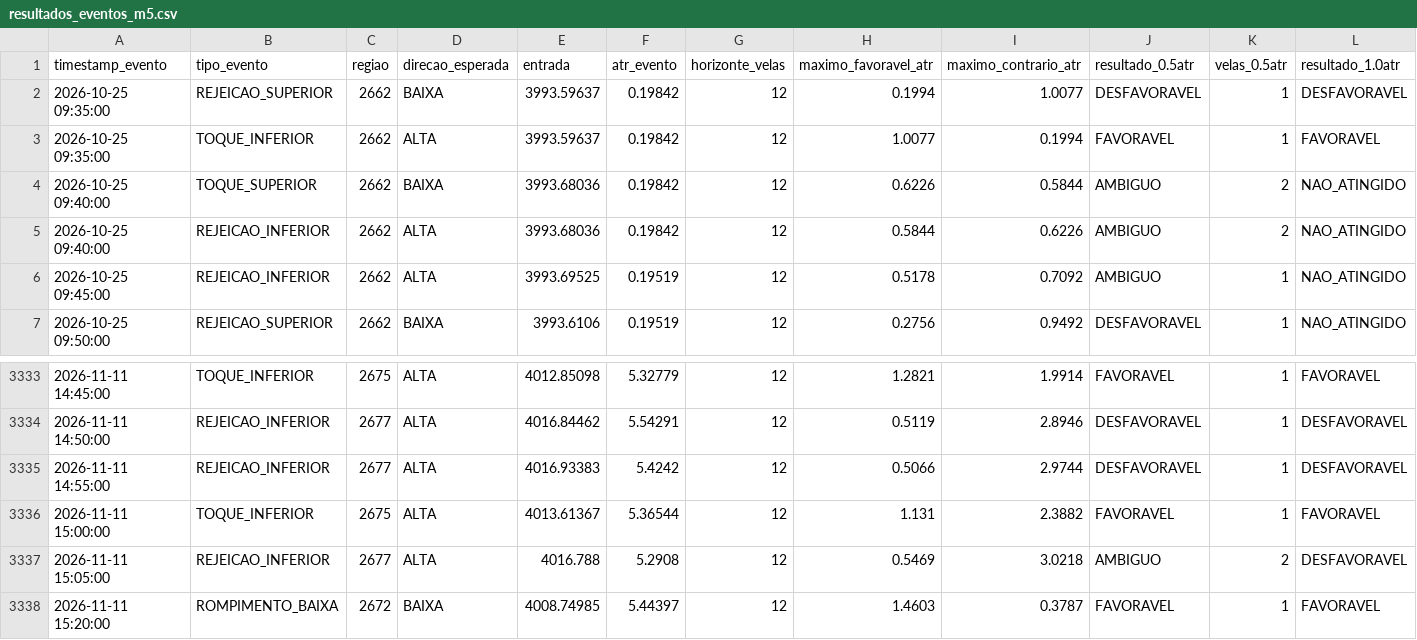
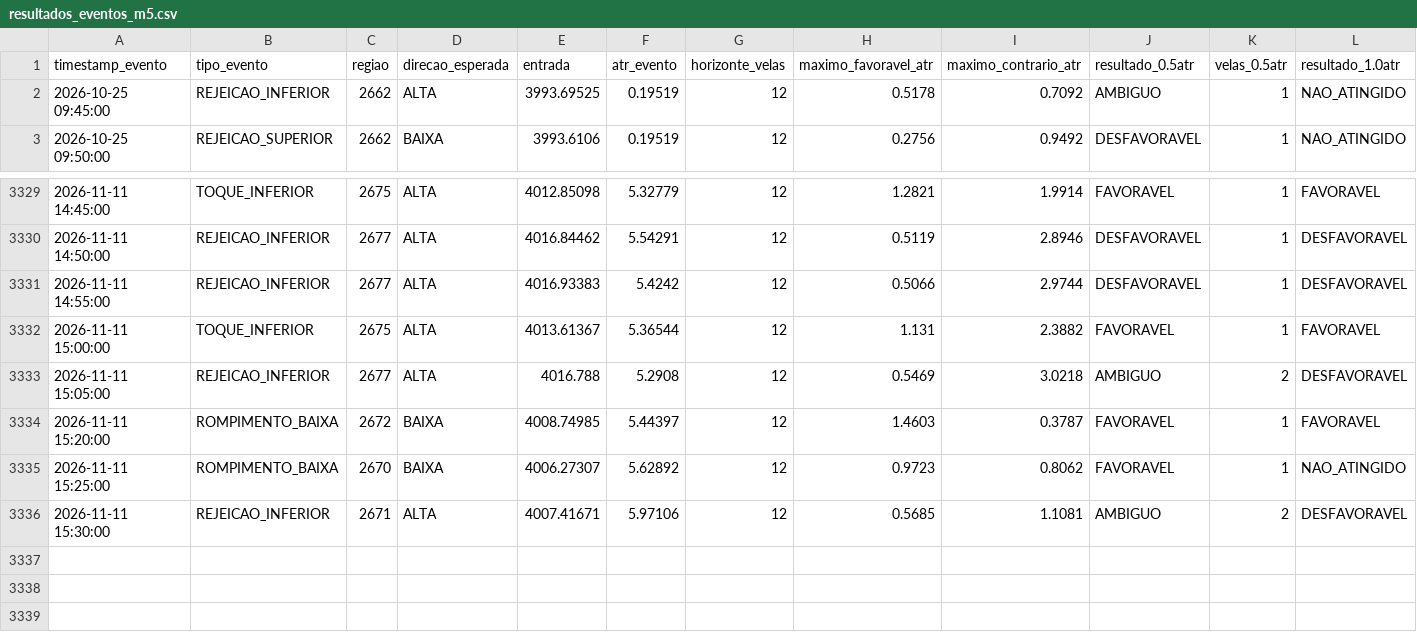
Before and after one commit to loucoparasempre00-ship-it/xauusd-bot-v2-, a CSV file: data/resultados_eventos_m5.csv, drawn as a sheet; only a part is shown, gaps mark what is left out; removed rows and columns are numbered as before the commit, all else as after; rows hold the shown columns only; the diff names each change by its address in the sheet, - before the commit and + after, or states it on an @@ line.

```diff
--- a/data/resultados_eventos_m5.csv
+++ b/data/resultados_eventos_m5.csv
-row 2: 2026-10-25 09:35:00 | REJEICAO_SUPERIOR | 2662 | BAIXA | 3993.59637 | 0.19842 | 12 | 0.1994 | 1.0077 | DESFAVORAVEL | 1 | DESFAVORAVEL
-row 3: 2026-10-25 09:35:00 | TOQUE_INFERIOR | 2662 | ALTA | 3993.59637 | 0.19842 | 12 | 1.0077 | 0.1994 | FAVORAVEL | 1 | FAVORAVEL
-row 4: 2026-10-25 09:40:00 | TOQUE_SUPERIOR | 2662 | BAIXA | 3993.68036 | 0.19842 | 12 | 0.6226 | 0.5844 | AMBIGUO | 2 | NAO_ATINGIDO
-row 5: 2026-10-25 09:40:00 | REJEICAO_INFERIOR | 2662 | ALTA | 3993.68036 | 0.19842 | 12 | 0.5844 | 0.6226 | AMBIGUO | 2 | NAO_ATINGIDO
+row 3335: 2026-11-11 15:25:00 | ROMPIMENTO_BAIXA | 2670 | BAIXA | 4006.27307 | 5.62892 | 12 | 0.9723 | 0.8062 | FAVORAVEL | 1 | NAO_ATINGIDO
+row 3336: 2026-11-11 15:30:00 | REJEICAO_INFERIOR | 2671 | ALTA | 4007.41671 | 5.97106 | 12 | 0.5685 | 1.1081 | AMBIGUO | 2 | DESFAVORAVEL
```
Also changed, not shown: data/eventos_bordas_m5.csv, data/historico_velas_m5.csv, 15 other files.
